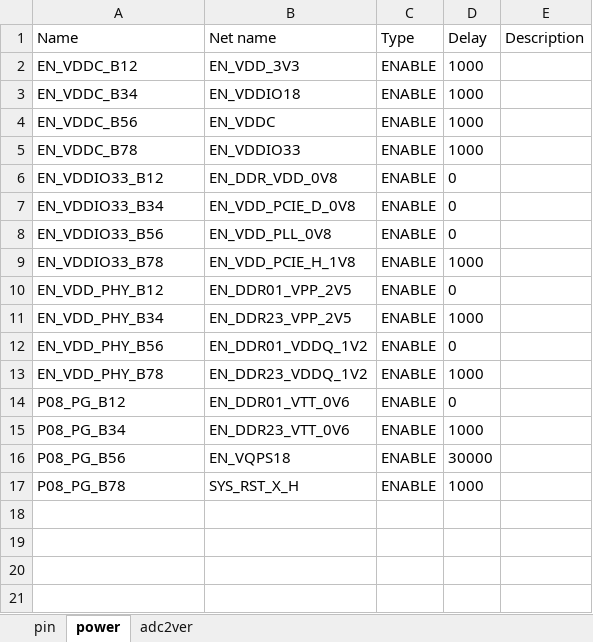
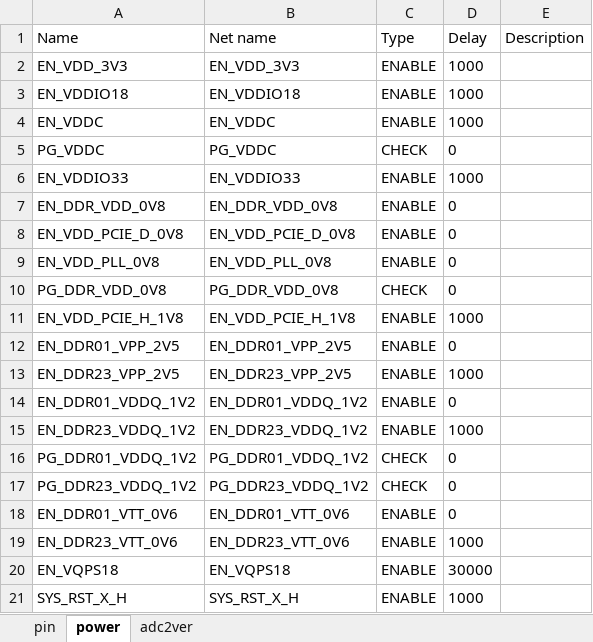
Before and after one commit to sophgo/mcu, an Excel workbook: SG2042EVB/config.xlsx, sheet power, drawn as a sheet; values as stored, in another font and other column widths than the file's, no borders; addresses are those after the commit; the diff names each change by its address in the sheet, - before the commit and + after, or states it on an @@ line.

Commit message:
add checkport for 2042
Change-Id: I729b14c49a2c0baa3d54cab8ffdcef23975e6a31

Former-commit-id: 3a1413d6a9c642070c458f8876b24c36e51a0fd4

```diff
--- a/SG2042EVB/config.xlsx (sheet power)
+++ b/SG2042EVB/config.xlsx (sheet power)
-A2 (Name): EN_VDDC_B12
+A2 (Name): EN_VDD_3V3
-A3 (Name): EN_VDDC_B34
+A3 (Name): EN_VDDIO18
-A4 (Name): EN_VDDC_B56
+A4 (Name): EN_VDDC
+row 5: PG_VDDC | PG_VDDC | CHECK | 0
-A6 (Name): EN_VDDC_B78
+A6 (Name): EN_VDDIO33
-A7 (Name): EN_VDDIO33_B12
+A7 (Name): EN_DDR_VDD_0V8
-A8 (Name): EN_VDDIO33_B34
+A8 (Name): EN_VDD_PCIE_D_0V8
-A9 (Name): EN_VDDIO33_B56
+A9 (Name): EN_VDD_PLL_0V8
+row 10: PG_DDR_VDD_0V8 | PG_DDR_VDD_0V8 | CHECK | 0
-A11 (Name): EN_VDDIO33_B78
+A11 (Name): EN_VDD_PCIE_H_1V8
-A12 (Name): EN_VDD_PHY_B12
+A12 (Name): EN_DDR01_VPP_2V5
-A13 (Name): EN_VDD_PHY_B34
+A13 (Name): EN_DDR23_VPP_2V5
-A14 (Name): EN_VDD_PHY_B56
+A14 (Name): EN_DDR01_VDDQ_1V2
-A15 (Name): EN_VDD_PHY_B78
+A15 (Name): EN_DDR23_VDDQ_1V2
+row 16: PG_DDR01_VDDQ_1V2 | PG_DDR01_VDDQ_1V2 | CHECK | 0
+row 17: PG_DDR23_VDDQ_1V2 | PG_DDR23_VDDQ_1V2 | CHECK | 0
-A18 (Name): P08_PG_B12
+A18 (Name): EN_DDR01_VTT_0V6
-A19 (Name): P08_PG_B34
+A19 (Name): EN_DDR23_VTT_0V6
-A20 (Name): P08_PG_B56
+A20 (Name): EN_VQPS18
-A21 (Name): P08_PG_B78
+A21 (Name): SYS_RST_X_H
```
Also changed, not shown: 2 other files.
